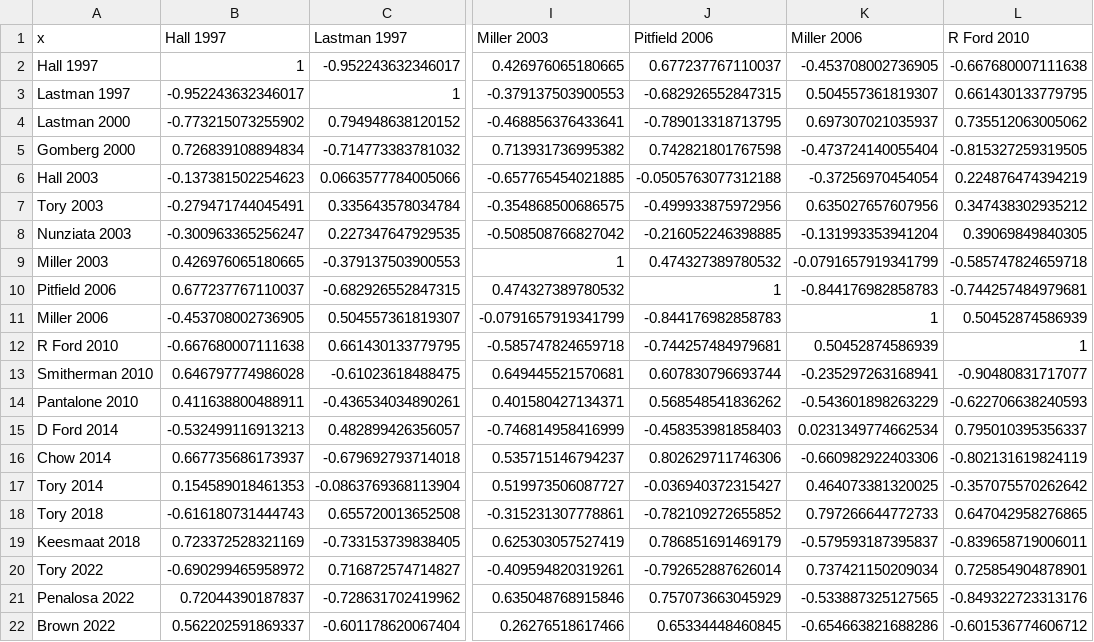
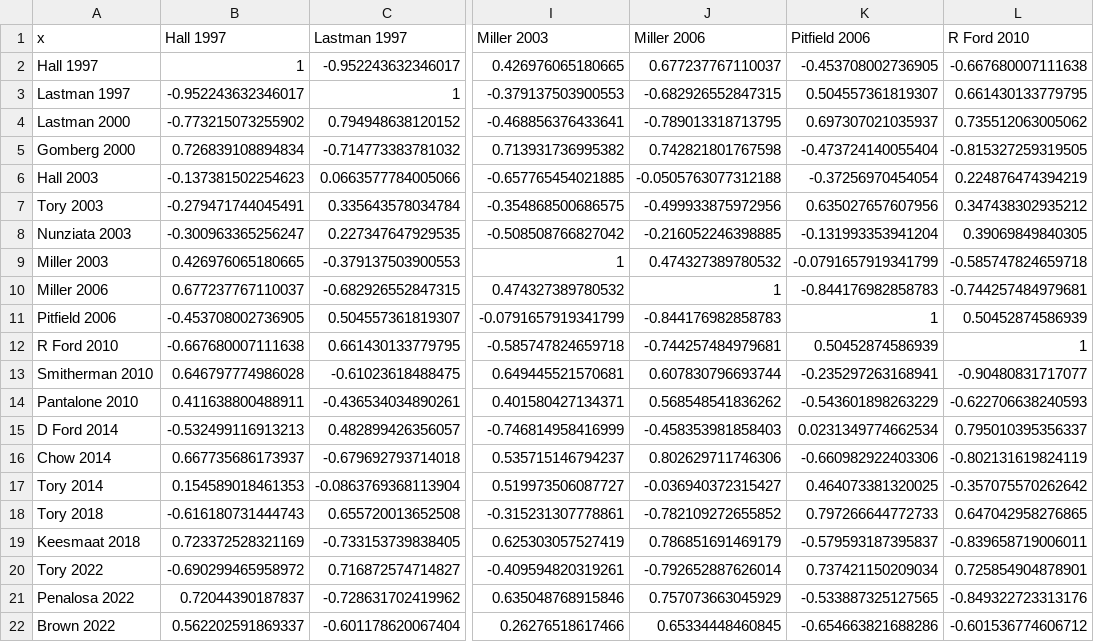
Before and after one commit to schoolofcities/place-and-politics-toronto, a CSV file: src/routes/data/candidate_correlations.csv, drawn as a sheet; only a part is shown, gaps mark what is left out; the diff names each change by its address in the sheet, - before the commit and + after, or states it on an @@ line.

Commit message:
picture and candidate text

```diff
--- a/src/routes/data/candidate_correlations.csv
+++ b/src/routes/data/candidate_correlations.csv
-J1: Pitfield 2006
+J1: Miller 2006
-K1: Miller 2006
+K1: Pitfield 2006
-A10 (x): Pitfield 2006
+A10 (x): Miller 2006
-A11 (x): Miller 2006
+A11 (x): Pitfield 2006
```
Also changed, not shown: 19 other files.
